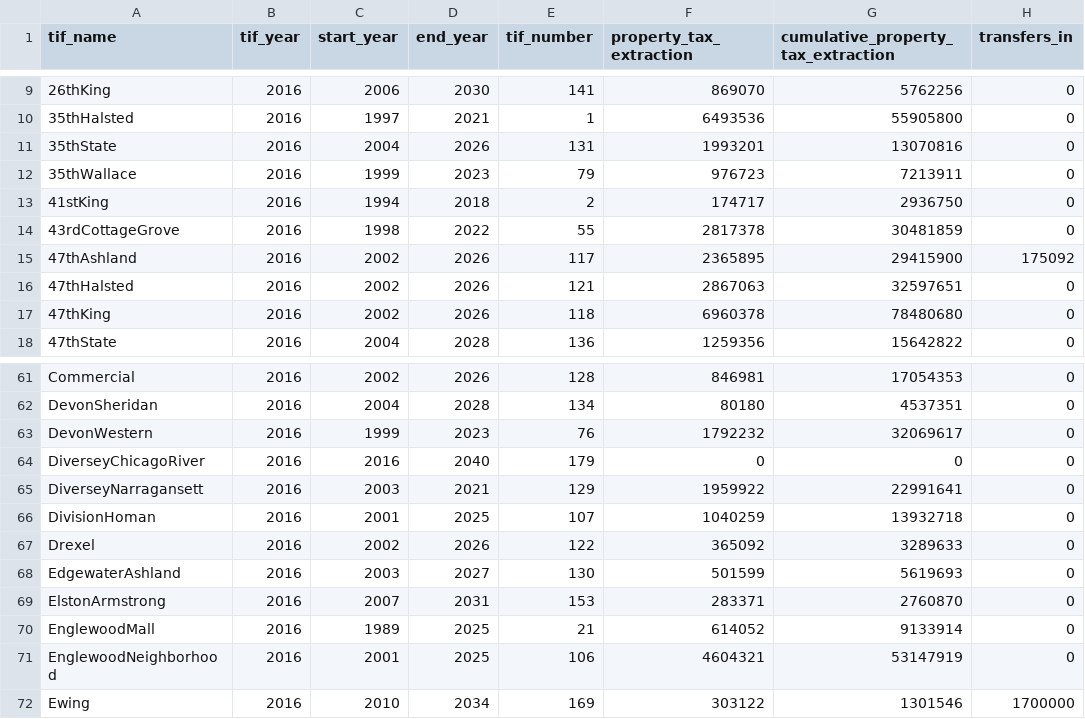
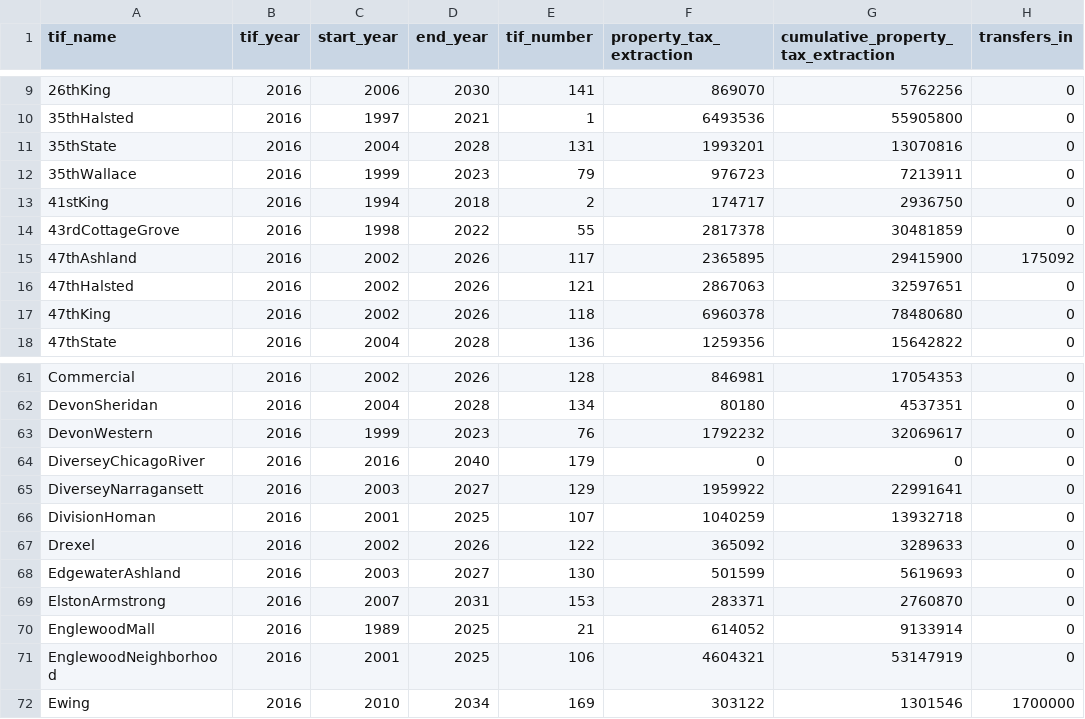
Before and after one commit to willfineberg/chi-tif-parser, a CSV file: TIF_PDF_Parsing/csvs/2016/2016_out.csv, drawn as a sheet; only a part is shown, gaps mark what is left out; the diff names each change by its address in the sheet, - before the commit and + after, or states it on an @@ line.

```diff
--- a/TIF_PDF_Parsing/csvs/2016/2016_out.csv
+++ b/TIF_PDF_Parsing/csvs/2016/2016_out.csv
-D11 (end_year): 2026
+D11 (end_year): 2028
-D65 (end_year): 2021
+D65 (end_year): 2027
```
Also changed, not shown: TIF_PDF_Parsing/csvs/2016/2016_termTable.csv, TIF_PDF_Parsing/csvs/2022/2022_out.csv, 1 other file.
